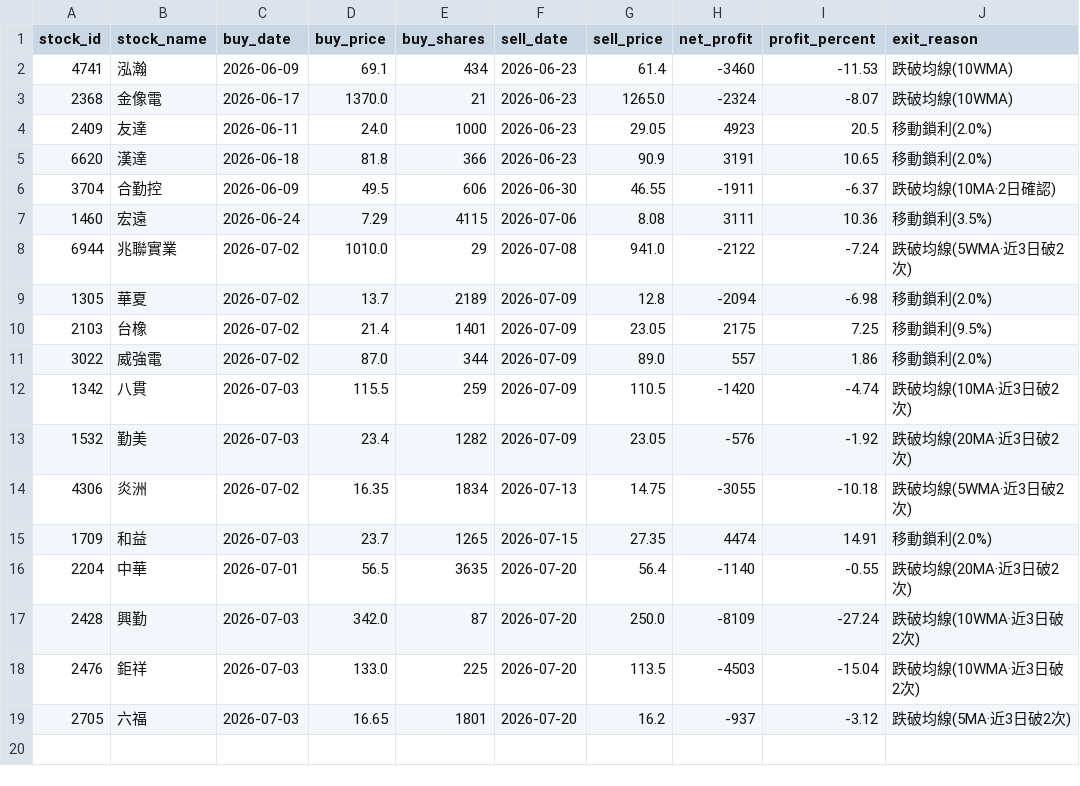
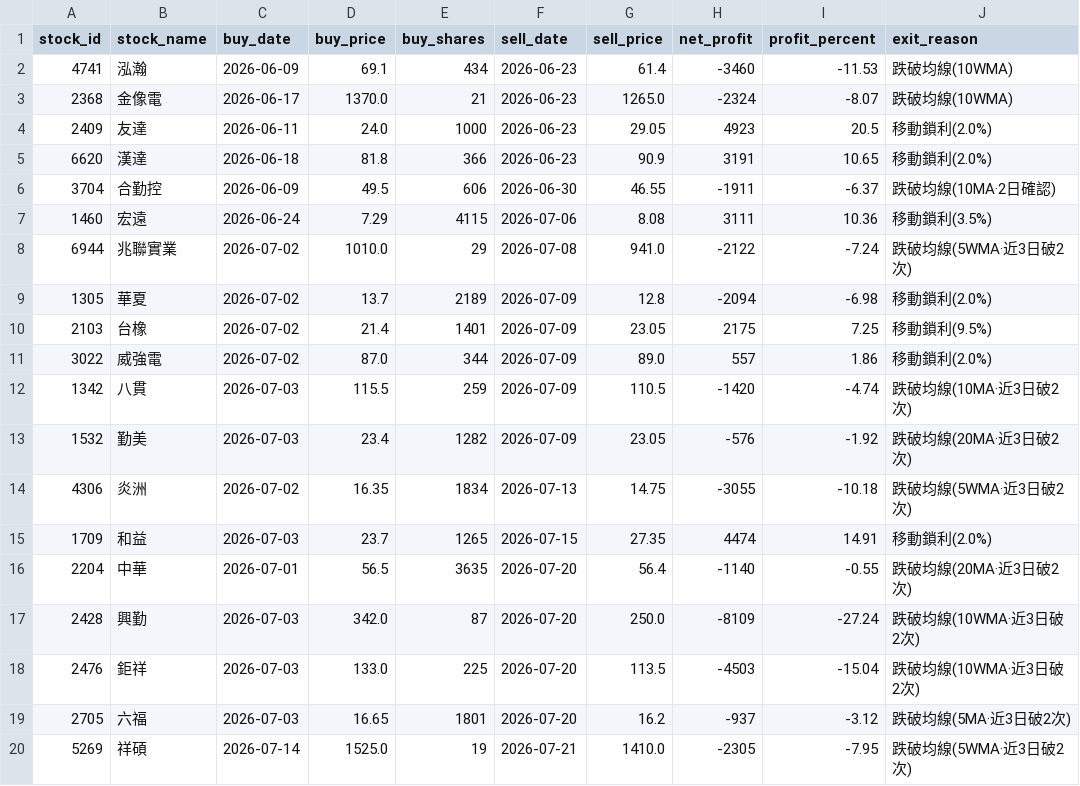
Before and after one commit to chunyulaie/my-dolphin-radar, a CSV file: dolphin_history_ledger.csv, drawn as a sheet; the diff names each change by its address in the sheet, - before the commit and + after, or states it on an @@ line.

```diff
--- a/dolphin_history_ledger.csv
+++ b/dolphin_history_ledger.csv
+row 20: 5269 | 祥碩 | 2026-07-14 | 1525.0 | 19 | 2026-07-21 | 1410.0 | -2305 | -7.95 | 跌破均線(5WMA·近3日破2次)
```
Also changed, not shown: dolphin_optimizer_details.csv, dolphin_portfolio.csv, 2 other files.
